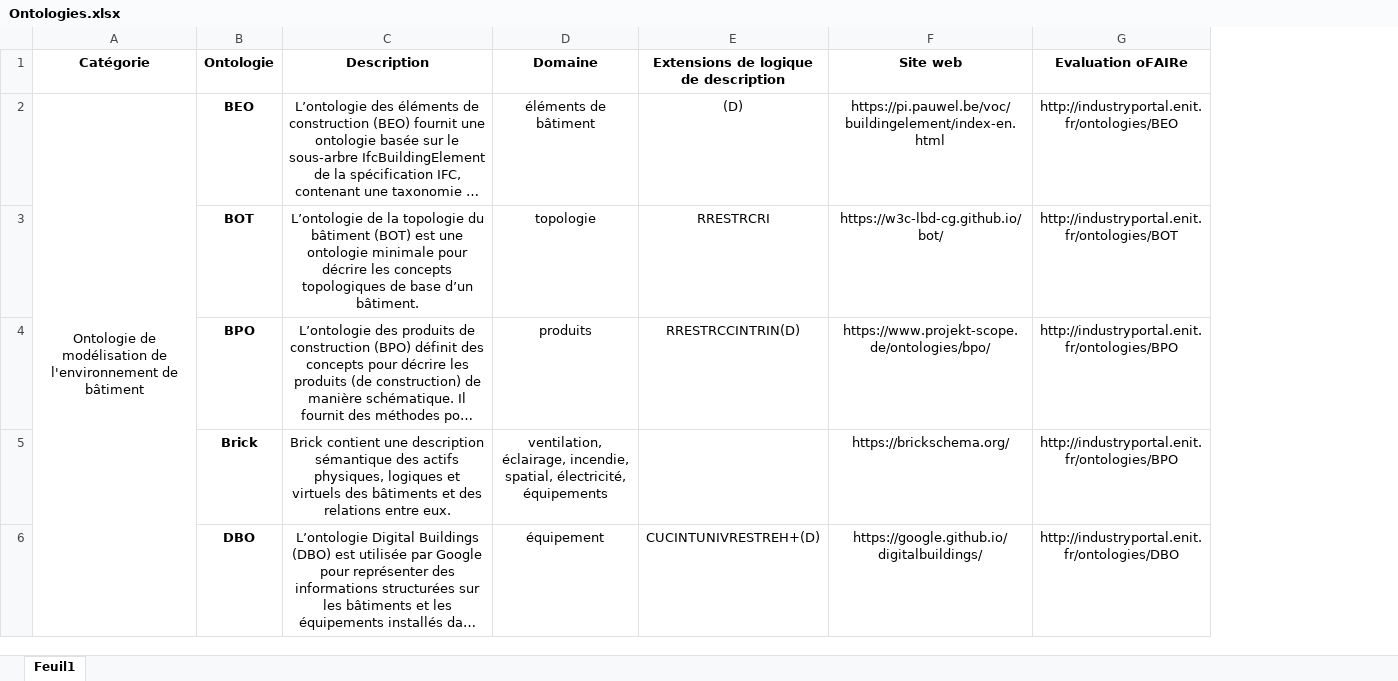
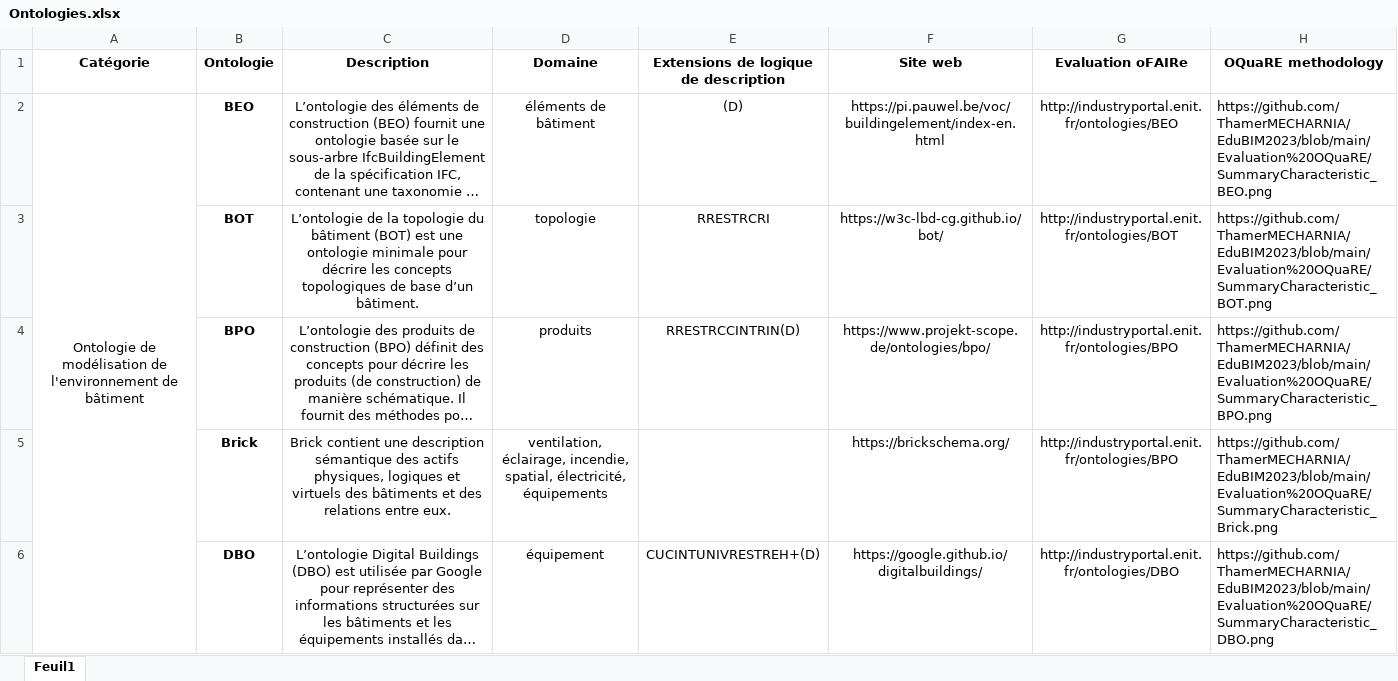
Before and after one commit to ThamerMECHARNIA/EduBIM2023, an Excel workbook: Ontologies.xlsx, sheet Feuil1, drawn as a sheet; only a part is shown; long unchanged cells end in …; values as stored, in another font and other column widths than the file's, no borders; the diff names each change by its address in the sheet, - before the commit and + after, or states it on an @@ line.

Commit message:
Evaluation oFAIRe & OOPS

```diff
--- a/Ontologies.xlsx (sheet Feuil1)
+++ b/Ontologies.xlsx (sheet Feuil1)
+column H (OQuaRE methodology), rows 2-6: https://github.com/ThamerMECHARNIA/EduBIM2023/blob/main/Evaluation%20OQuaRE/SummaryCharacteristic_BEO.png | https://github.com/ThamerMECHARNIA/EduBIM2023/blob/main/Evaluation%20OQuaRE/SummaryCharacteristic_BOT.png | https://github.com/ThamerMECHARNIA/EduBIM2023/blob/main/Evaluation%20OQuaRE/SummaryCharacteristic_BPO.png | https://github.com/ThamerMECHARNIA/EduBIM2023/blob/main/Evaluation%20OQuaRE/SummaryCharacteristic_Brick.png | https://github.com/ThamerMECHARNIA/EduBIM2023/blob/main/Evaluation%20OQuaRE/SummaryCharacteristic_DBO.png
```
Also changed, not shown: 31 other files.
